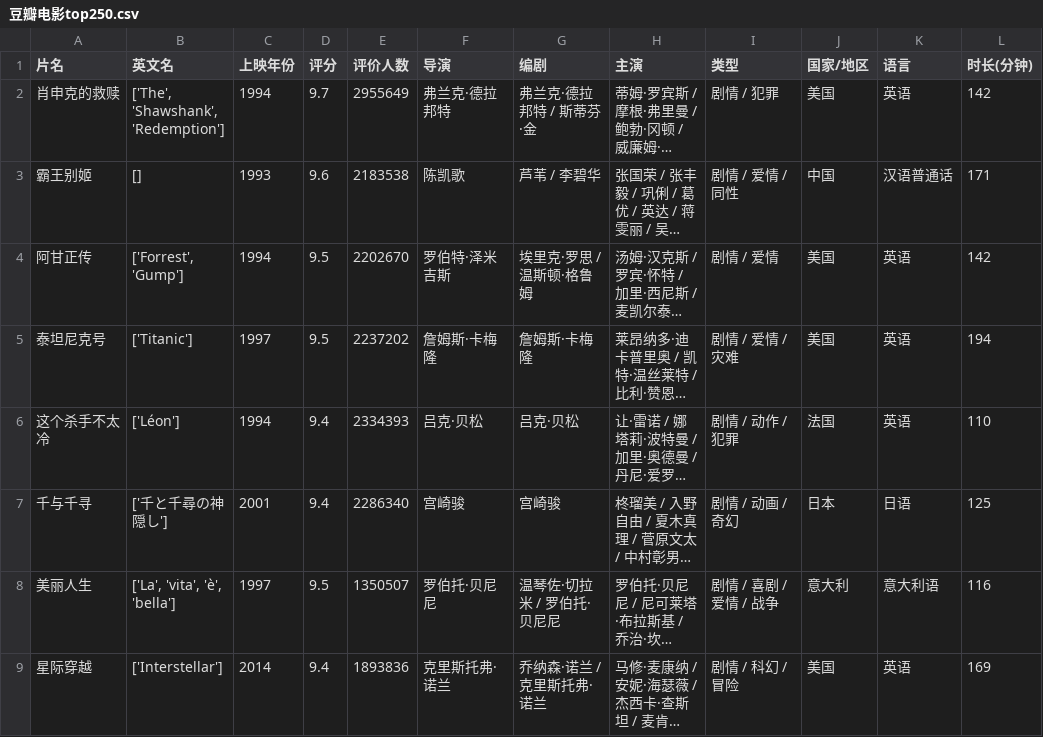
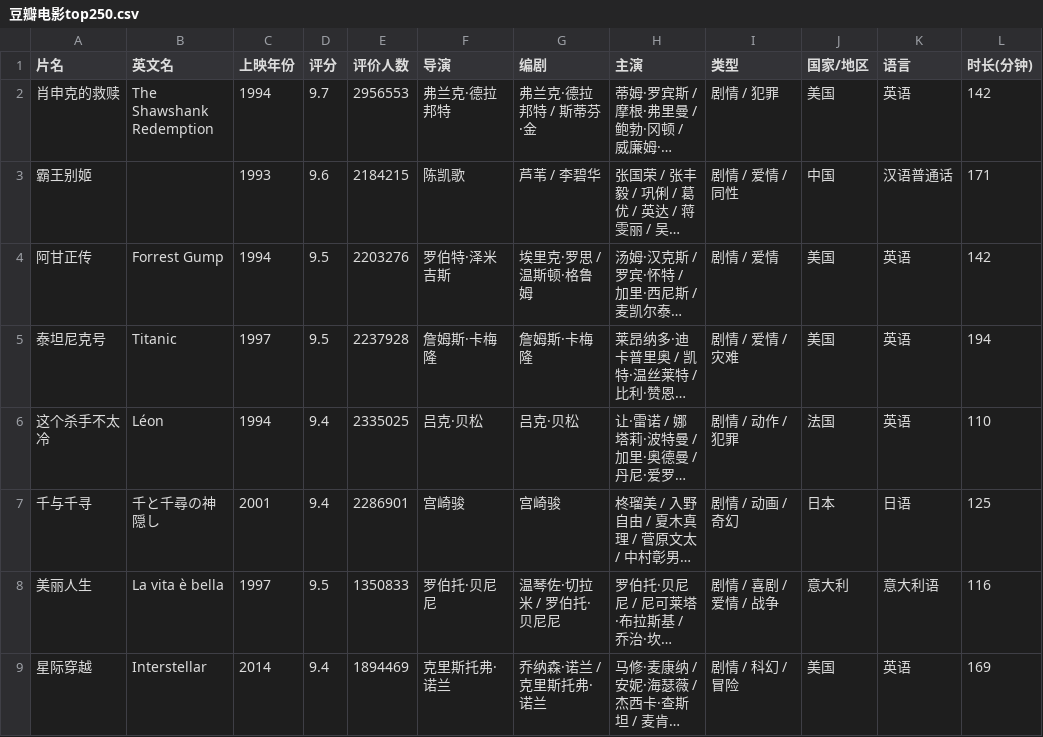
Before and after one commit to forest27xx/PythonExperiment, a CSV file: 豆瓣电影top250.csv, drawn as a sheet; only a part is shown; long unchanged cells end in …; the diff covers the shown part only; the diff names each change by its address in the sheet, - before the commit and + after, or states it on an @@ line.

```diff
--- a/豆瓣电影top250.csv
+++ b/豆瓣电影top250.csv
-B2 (英文名): ['The', 'Shawshank', 'Redemption']
+B2 (英文名): The Shawshank Redemption
-E2 (评价人数): 2955649
+E2 (评价人数): 2956553
-B3 (英文名): []
+B3 (英文名): (empty)
-E3 (评价人数): 2183538
+E3 (评价人数): 2184215
-B4 (英文名): ['Forrest', 'Gump']
+B4 (英文名): Forrest Gump
-E4 (评价人数): 2202670
+E4 (评价人数): 2203276
-B5 (英文名): ['Titanic']
+B5 (英文名): Titanic
-E5 (评价人数): 2237202
+E5 (评价人数): 2237928
-B6 (英文名): ['Léon']
+B6 (英文名): Léon
-E6 (评价人数): 2334393
+E6 (评价人数): 2335025
-B7 (英文名): ['千と千尋の神隠し']
+B7 (英文名): 千と千尋の神隠し
-E7 (评价人数): 2286340
+E7 (评价人数): 2286901
-B8 (英文名): ['La', 'vita', 'è', 'bella']
+B8 (英文名): La vita è bella
-E8 (评价人数): 1350507
+E8 (评价人数): 1350833
-B9 (英文名): ['Interstellar']
+B9 (英文名): Interstellar
-E9 (评价人数): 1893836
+E9 (评价人数): 1894469
```
Also changed, not shown: 34 edited cells elsewhere in this file, 1 other file.
